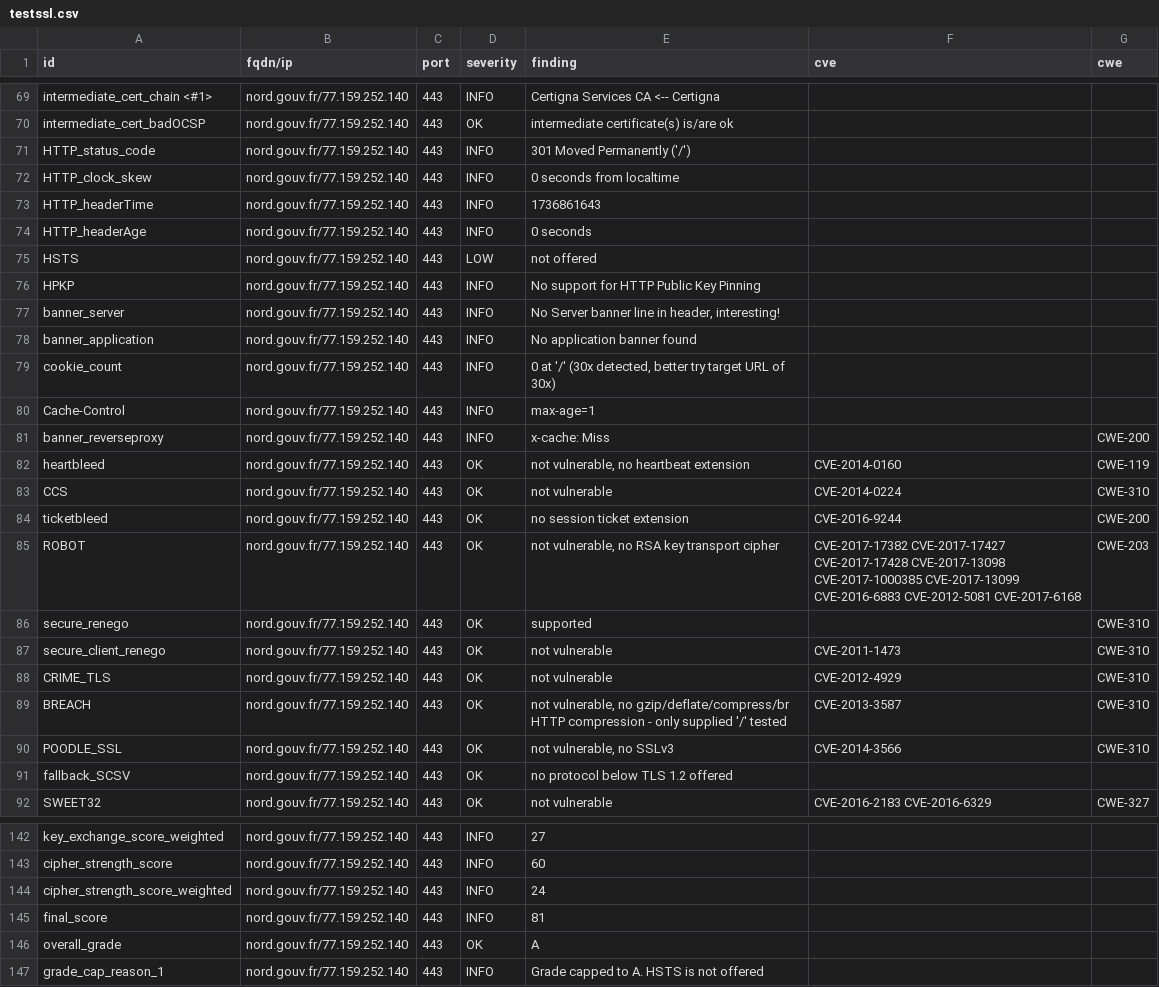
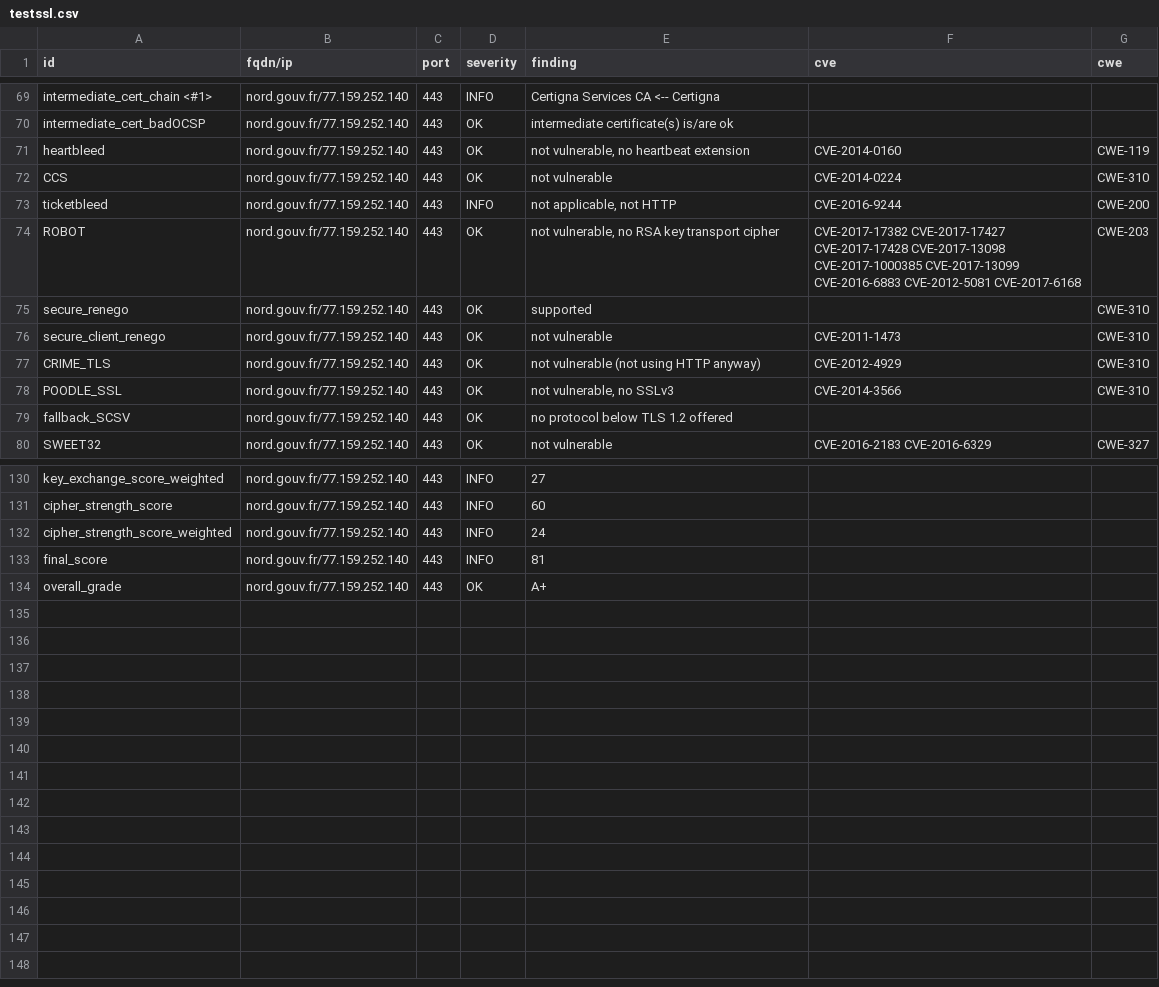
Before and after one commit to GKO-org/dashlordPrd7, a CSV file: results/aHR0cHM6Ly9ub3JkLmdvdXYuZnI=/testssl.csv, drawn as a sheet; only a part is shown, gaps mark what is left out; the diff covers the shown part only.

Commit message:
update: https://nord.gouv.fr

```diff
--- a/results/aHR0cHM6Ly9ub3JkLmdvdXYuZnI=/testssl.csv
+++ b/results/aHR0cHM6Ly9ub3JkLmdvdXYuZnI=/testssl.csv
@@ -70,16 +70,5 @@
 "intermediate_cert_badOCSP","nord.gouv.fr/77.159.252.140","443","OK","intermediate certificate(s) is/are ok","",""
-"HTTP_status_code","nord.gouv.fr/77.159.252.140","443","INFO","301 Moved Permanently ('/')","",""
-"HTTP_clock_skew","nord.gouv.fr/77.159.252.140","443","INFO","0 seconds from localtime","",""
-"HTTP_headerTime","nord.gouv.fr/77.159.252.140","443","INFO","1736861643","",""
-"HTTP_headerAge","nord.gouv.fr/77.159.252.140","443","INFO","0 seconds","",""
-"HSTS","nord.gouv.fr/77.159.252.140","443","LOW","not offered","",""
-"HPKP","nord.gouv.fr/77.159.252.140","443","INFO","No support for HTTP Public Key Pinning","",""
-"banner_server","nord.gouv.fr/77.159.252.140","443","INFO","No Server banner line in header, interesting!","",""
-"banner_application","nord.gouv.fr/77.159.252.140","443","INFO","No application banner found","",""
-"cookie_count","nord.gouv.fr/77.159.252.140","443","INFO","0 at '/' (30x detected, better try target URL of 30x)","",""
-"Cache-Control","nord.gouv.fr/77.159.252.140","443","INFO","max-age=1","",""
-"banner_reverseproxy","nord.gouv.fr/77.159.252.140","443","INFO","x-cache: Miss","","CWE-200"
 "heartbleed","nord.gouv.fr/77.159.252.140","443","OK","not vulnerable, no heartbeat extension","CVE-2014-0160","CWE-119"
 "CCS","nord.gouv.fr/77.159.252.140","443","OK","not vulnerable","CVE-2014-0224","CWE-310"
-"ticketbleed","nord.gouv.fr/77.159.252.140","443","OK","no session ticket extension","CVE-2016-9244","CWE-200"
+"ticketbleed","nord.gouv.fr/77.159.252.140","443","INFO","not applicable, not HTTP","CVE-2016-9244","CWE-200"
 "ROBOT","nord.gouv.fr/77.159.252.140","443","OK","not vulnerable, no RSA key transport cipher","CVE-2017-17382 CVE-2017-17427 CVE-2017-17428 CVE-2017-13098 CVE-2017-1000385 CVE-2017-13099 CVE-2016-6883 CVE-2012-5081 CVE-2017-6168","CWE-203"
@@ -87,4 +76,3 @@
 "secure_client_renego","nord.gouv.fr/77.159.252.140","443","OK","not vulnerable","CVE-2011-1473","CWE-310"
-"CRIME_TLS","nord.gouv.fr/77.159.252.140","443","OK","not vulnerable","CVE-2012-4929","CWE-310"
-"BREACH","nord.gouv.fr/77.159.252.140","443","OK","not vulnerable, no gzip/deflate/compress/br HTTP compression  - only supplied '/' tested","CVE-2013-3587","CWE-310"
+"CRIME_TLS","nord.gouv.fr/77.159.252.140","443","OK","not vulnerable (not using HTTP anyway)","CVE-2012-4929","CWE-310"
 "POODLE_SSL","nord.gouv.fr/77.159.252.140","443","OK","not vulnerable, no SSLv3","CVE-2014-3566","CWE-310"
@@ -145,3 +133,2 @@
 "final_score","nord.gouv.fr/77.159.252.140","443","INFO","81","",""
-"overall_grade","nord.gouv.fr/77.159.252.140","443","OK","A","",""
-"grade_cap_reason_1","nord.gouv.fr/77.159.252.140","443","INFO","Grade capped to A. HSTS is not offered","",""
+"overall_grade","nord.gouv.fr/77.159.252.140","443","OK","A+","",""
```
Also changed, not shown: 4 edited cells elsewhere in this file, 9 other files.
